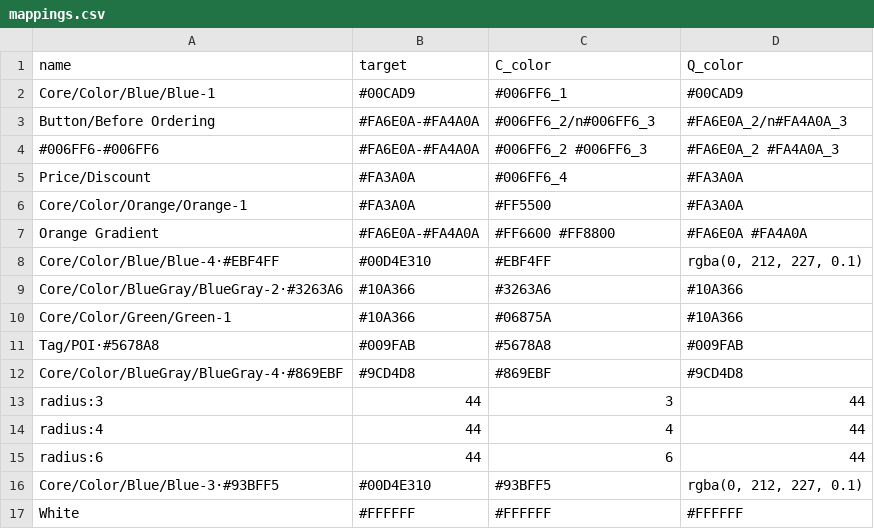
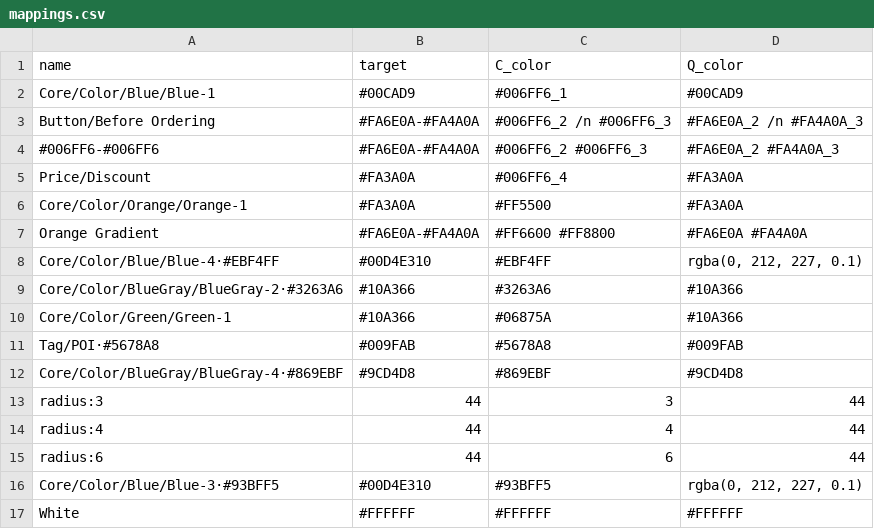
Before and after one commit to susansheng/color-mappings, a CSV file: mappings.csv, drawn as a sheet.

Commit message:
Update mappings.csv

```diff
--- a/mappings.csv
+++ b/mappings.csv
@@ -2,3 +2,3 @@ name,target,C_color,Q_color
 Core/Color/Blue/Blue-1,#00CAD9,#006FF6_1,#00CAD9
-Button/Before Ordering,#FA6E0A-#FA4A0A,#006FF6_2/n#006FF6_3,#FA6E0A_2/n#FA4A0A_3
+Button/Before Ordering,#FA6E0A-#FA4A0A,#006FF6_2 /n #006FF6_3,#FA6E0A_2 /n #FA4A0A_3
 #006FF6-#006FF6,#FA6E0A-#FA4A0A,#006FF6_2 #006FF6_3,#FA6E0A_2 #FA4A0A_3
```
